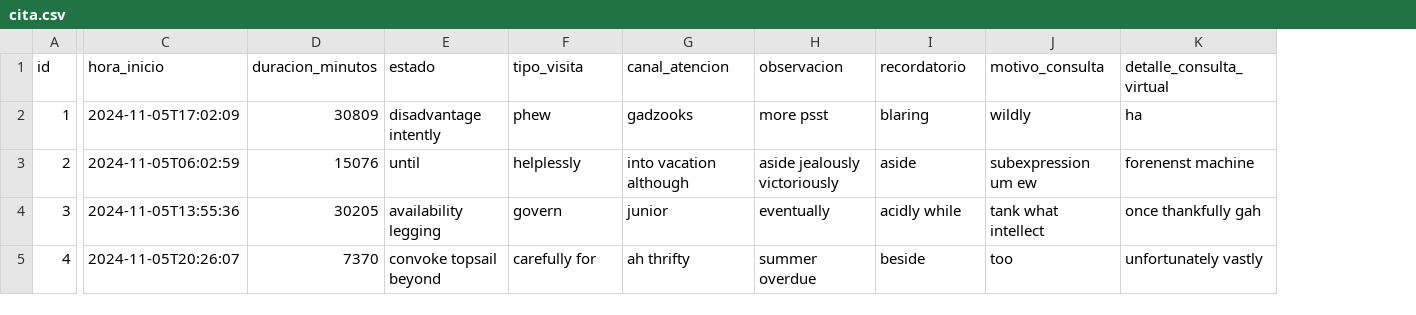
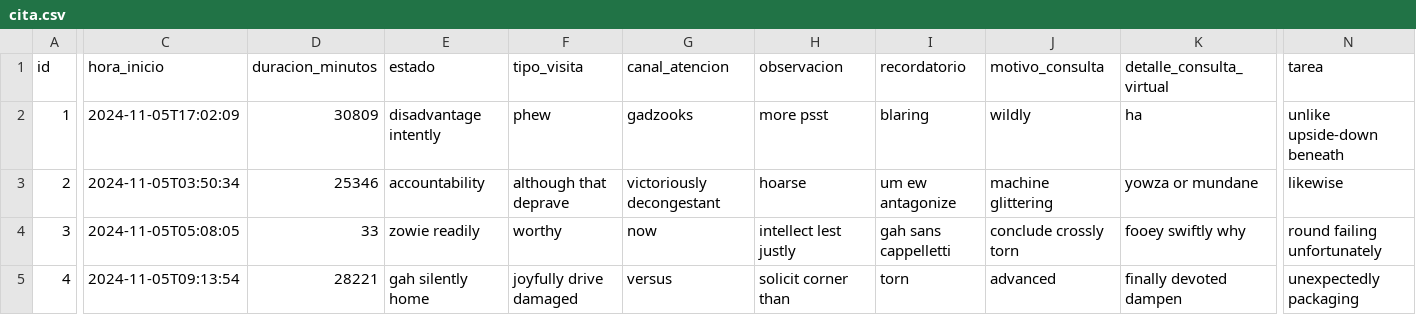
Before and after one commit to jayaleonardo/agendamiento, a CSV file: src/main/resources/config/liquibase/fake-data/cita.csv, drawn as a sheet; only a part is shown, gaps mark what is left out; the diff covers the shown part only; the diff names each change by its address in the sheet, - before the commit and + after, or states it on an @@ line.

```diff
--- a/src/main/resources/config/liquibase/fake-data/cita.csv
+++ b/src/main/resources/config/liquibase/fake-data/cita.csv
+column N (tarea), rows 2-5: unlike upside-down beneath | likewise | round failing unfortunately | unexpectedly packaging
-C3 (hora_inicio): 2024-11-05T06:02:59
+C3 (hora_inicio): 2024-11-05T03:50:34
-D3 (duracion_minutos): 15076
+D3 (duracion_minutos): 25346
-E3 (estado): until
+E3 (estado): accountability
-F3 (tipo_visita): helplessly
+F3 (tipo_visita): although that deprave
-G3 (canal_atencion): into vacation although
+G3 (canal_atencion): victoriously decongestant
-H3 (observacion): aside jealously victoriously
+H3 (observacion): hoarse
-I3 (recordatorio): aside
+I3 (recordatorio): um ew antagonize
-J3 (motivo_consulta): subexpression um ew
+J3 (motivo_consulta): machine glittering
-K3 (detalle_consulta_virtual): forenenst machine
+K3 (detalle_consulta_virtual): yowza or mundane
-C4 (hora_inicio): 2024-11-05T13:55:36
+C4 (hora_inicio): 2024-11-05T05:08:05
-D4 (duracion_minutos): 30205
+D4 (duracion_minutos): 33
-E4 (estado): availability legging
+E4 (estado): zowie readily
-F4 (tipo_visita): govern
+F4 (tipo_visita): worthy
-G4 (canal_atencion): junior
+G4 (canal_atencion): now
-H4 (observacion): eventually
+H4 (observacion): intellect lest justly
-I4 (recordatorio): acidly while
+I4 (recordatorio): gah sans cappelletti
-J4 (motivo_consulta): tank what intellect
+J4 (motivo_consulta): conclude crossly torn
-K4 (detalle_consulta_virtual): once thankfully gah
+K4 (detalle_consulta_virtual): fooey swiftly why
-C5 (hora_inicio): 2024-11-05T20:26:07
+C5 (hora_inicio): 2024-11-05T09:13:54
-D5 (duracion_minutos): 7370
+D5 (duracion_minutos): 28221
-E5 (estado): convoke topsail beyond
+E5 (estado): gah silently home
-F5 (tipo_visita): carefully for
+F5 (tipo_visita): joyfully drive damaged
-G5 (canal_atencion): ah thrifty
+G5 (canal_atencion): versus
-H5 (observacion): summer overdue
+H5 (observacion): solicit corner than
-I5 (recordatorio): beside
+I5 (recordatorio): torn
-J5 (motivo_consulta): too
+J5 (motivo_consulta): advanced
-K5 (detalle_consulta_virtual): unfortunately vastly
+K5 (detalle_consulta_virtual): finally devoted dampen
```
Also changed, not shown: 68 edited cells elsewhere in this file, 27 other files.
